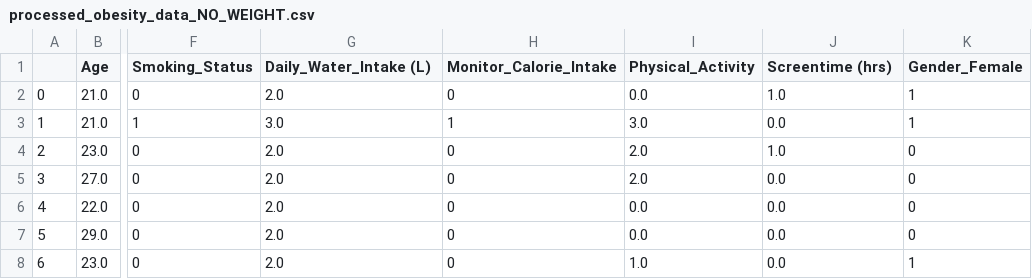
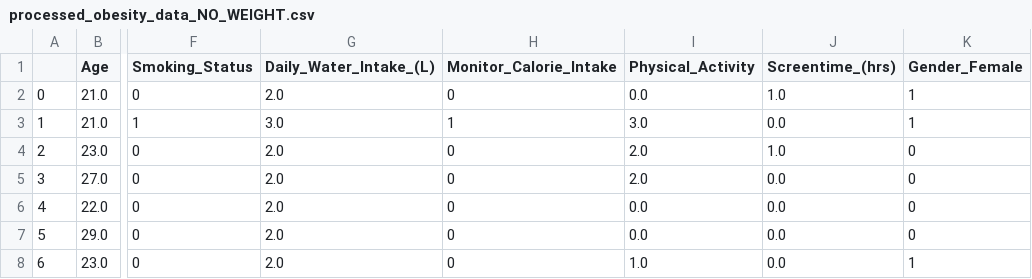
Before and after one commit to Sueraaa/proj-4-grp-1, a CSV file: data/processed_obesity_data_NO_WEIGHT.csv, drawn as a sheet; only a part is shown, gaps mark what is left out; the diff names each change by its address in the sheet, - before the commit and + after, or states it on an @@ line.

```diff
--- a/data/processed_obesity_data_NO_WEIGHT.csv
+++ b/data/processed_obesity_data_NO_WEIGHT.csv
-G1: Daily_Water_Intake (L)
+G1: Daily_Water_Intake_(L)
-J1: Screentime (hrs)
+J1: Screentime_(hrs)
```
Also changed, not shown: 1 other file.
